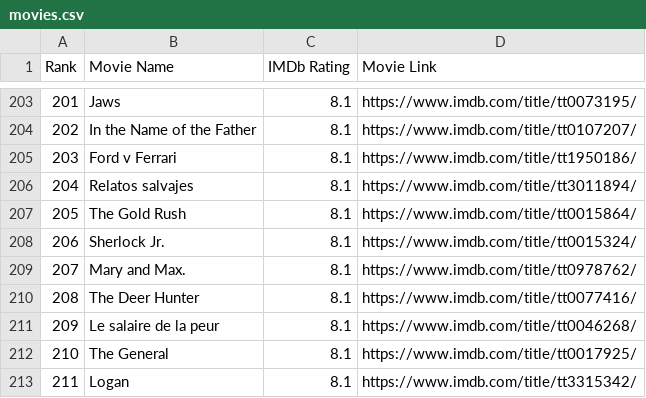
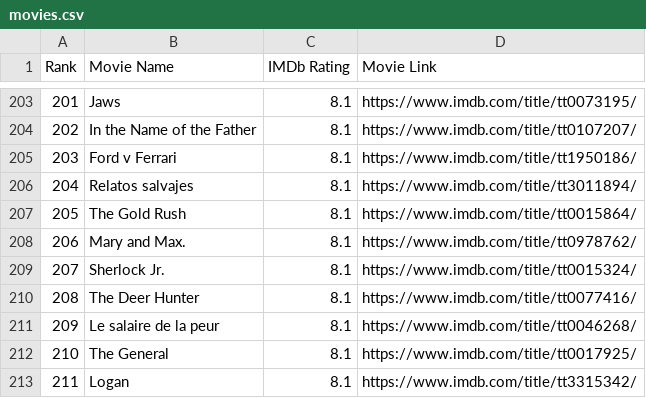
Before and after one commit to crazyuploader/IMDb_Top_50, a CSV file: data/top250/movies.csv, drawn as a sheet; only a part is shown, gaps mark what is left out.

```diff
--- a/data/top250/movies.csv
+++ b/data/top250/movies.csv
@@ -207,4 +207,4 @@ Rank, Movie Name, IMDb Rating, Movie Link
 "205", "The Gold Rush", "8.1", "https://www.imdb.com/title/tt0015864/"
-"206", "Sherlock Jr.", "8.1", "https://www.imdb.com/title/tt0015324/"
-"207", "Mary and Max.", "8.1", "https://www.imdb.com/title/tt0978762/"
+"206", "Mary and Max.", "8.1", "https://www.imdb.com/title/tt0978762/"
+"207", "Sherlock Jr.", "8.1", "https://www.imdb.com/title/tt0015324/"
 "208", "The Deer Hunter", "8.1", "https://www.imdb.com/title/tt0077416/"
```
Also changed, not shown: data/popular/movies.csv, data/popular/shows.csv, 11 other files.
